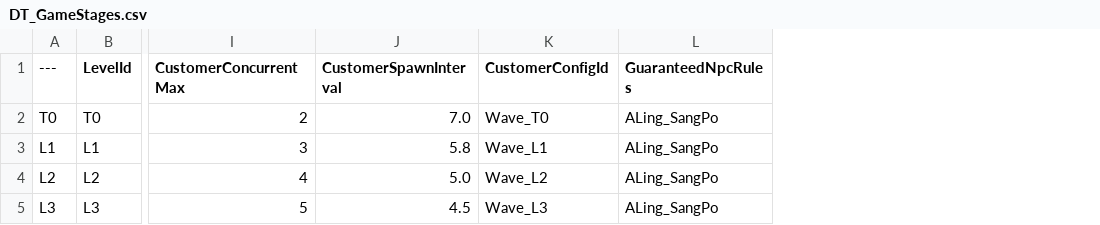
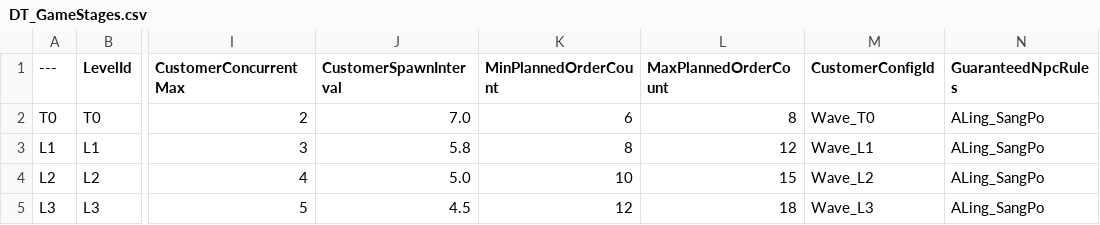
Before and after one commit to LEE2778719828/MiniGame-Art, a CSV file: MiniGame/Content/Shared/Data/DT_GameStages.csv, drawn as a sheet; only a part is shown, gaps mark what is left out; the diff names each change by its address in the sheet, - before the commit and + after, or states it on an @@ line.

```diff
--- a/MiniGame/Content/Shared/Data/DT_GameStages.csv
+++ b/MiniGame/Content/Shared/Data/DT_GameStages.csv
+column K (MinPlannedOrderCount), rows 2-5: 6 | 8 | 10 | 12
+column L (MaxPlannedOrderCount), rows 2-5: 8 | 12 | 15 | 18
```
Also changed, not shown: 5 other files.
